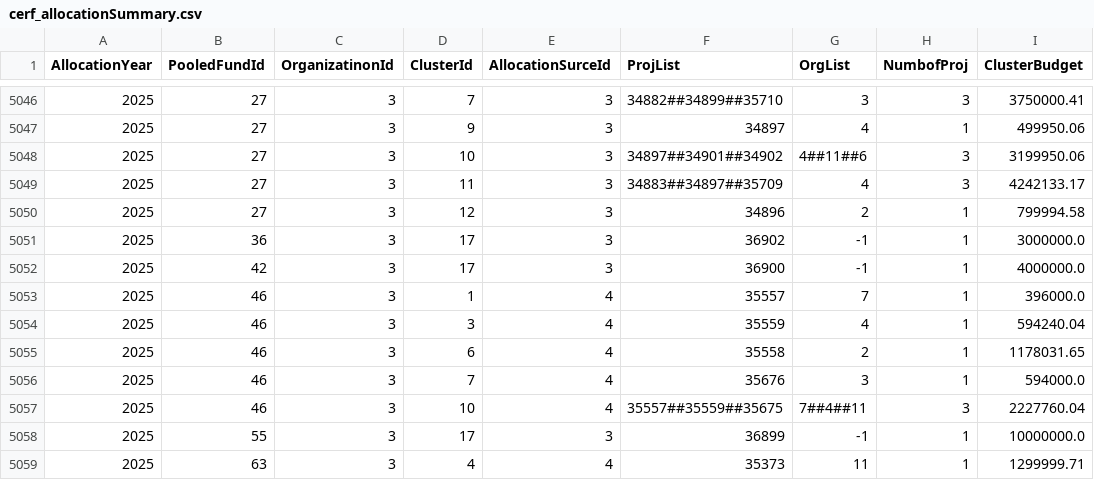
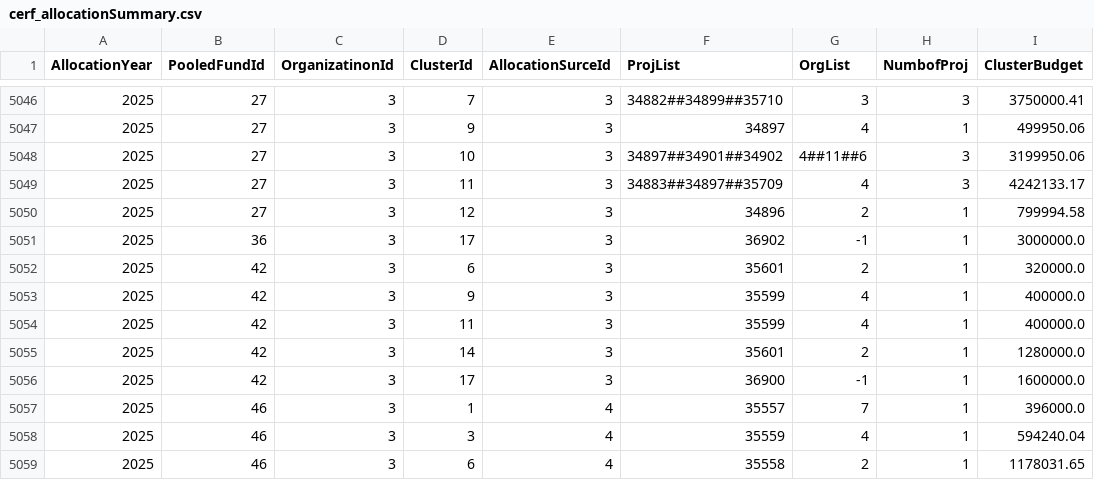
Before and after one commit to CBPFGMS/pfbi-data, a CSV file: cerf/cerf_allocationSummary.csv, drawn as a sheet; only a part is shown, gaps mark what is left out; the shorter side is filled out with more unchanged rows.

```diff
--- a/cerf/cerf_allocationSummary.csv
+++ b/cerf/cerf_allocationSummary.csv
@@ -5051,3 +5051,7 @@ AllocationYear,PooledFundId,OrganizatinonId,ClusterId,AllocationSurceId,ProjList
 2025,36,3,17,3,36902,-1,1,3000000.0
-2025,42,3,17,3,36900,-1,1,4000000.0
+2025,42,3,6,3,35601,2,1,320000.0
+2025,42,3,9,3,35599,4,1,400000.0
+2025,42,3,11,3,35599,4,1,400000.0
+2025,42,3,14,3,35601,2,1,1280000.0
+2025,42,3,17,3,36900,-1,1,1600000.0
 2025,46,3,1,4,35557,7,1,396000.0
```
Also changed, not shown: allocationSummary.csv, allocationSummarybyapproveddate.csv, 11 other files.
